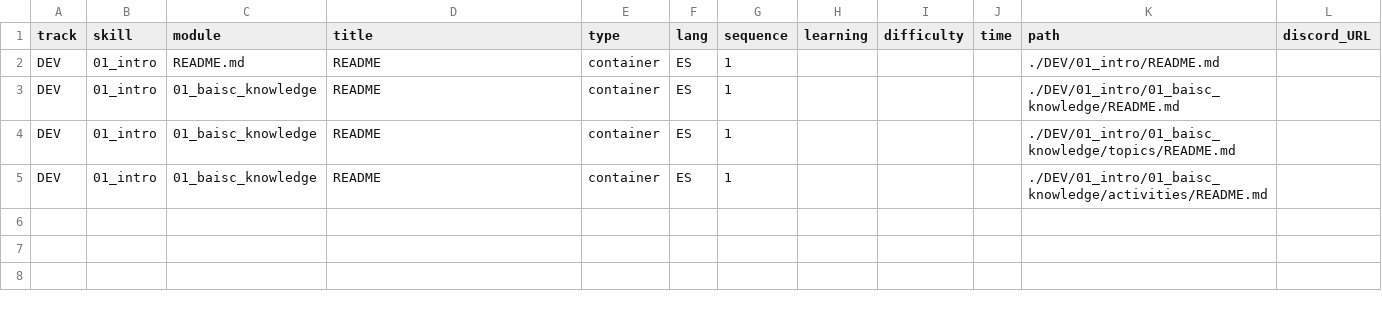
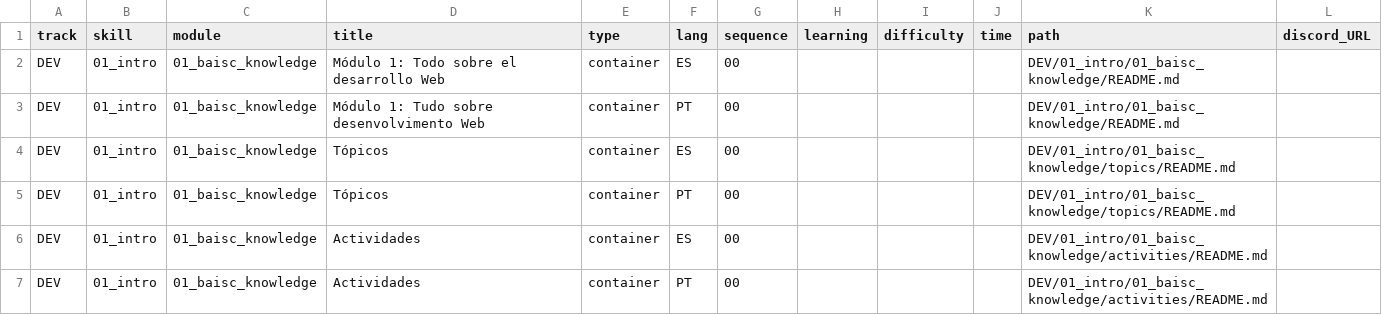
Before and after one commit to Laboratoria/digitaljumpstart-curriculum, a CSV file: modules.csv, drawn as a sheet.

```diff
--- a/modules.csv
+++ b/modules.csv
@@ -1,5 +1,7 @@
 track,skill,module,title,type,lang,sequence,learning,difficulty,time,path,discord_URL
-DEV,01_intro,README.md,README,container,ES,1,,,,./DEV/01_intro/README.md,
-DEV,01_intro,01_baisc_knowledge,README,container,ES,1,,,,./DEV/01_intro/01_baisc_knowledge/README.md,
-DEV,01_intro,01_baisc_knowledge,README,container,ES,1,,,,./DEV/01_intro/01_baisc_knowledge/topics/README.md,
-DEV,01_intro,01_baisc_knowledge,README,container,ES,1,,,,./DEV/01_intro/01_baisc_knowledge/activities/README.md,
+DEV,01_intro,01_baisc_knowledge,Módulo 1: Todo sobre el desarrollo Web,container,ES,00,,,,DEV/01_intro/01_baisc_knowledge/README.md,
+DEV,01_intro,01_baisc_knowledge,Módulo 1: Tudo sobre desenvolvimento Web,container,PT,00,,,,DEV/01_intro/01_baisc_knowledge/README.md,
+DEV,01_intro,01_baisc_knowledge,Tópicos,container,ES,00,,,,DEV/01_intro/01_baisc_knowledge/topics/README.md,
+DEV,01_intro,01_baisc_knowledge,Tópicos,container,PT,00,,,,DEV/01_intro/01_baisc_knowledge/topics/README.md,
+DEV,01_intro,01_baisc_knowledge,Actividades,container,ES,00,,,,DEV/01_intro/01_baisc_knowledge/activities/README.md,
+DEV,01_intro,01_baisc_knowledge,Actividades,container,PT,00,,,,DEV/01_intro/01_baisc_knowledge/activities/README.md,
```
Also changed, not shown: 5 other files.
